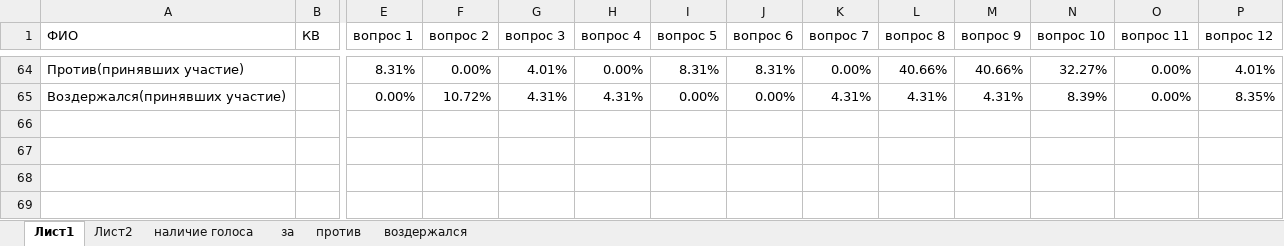
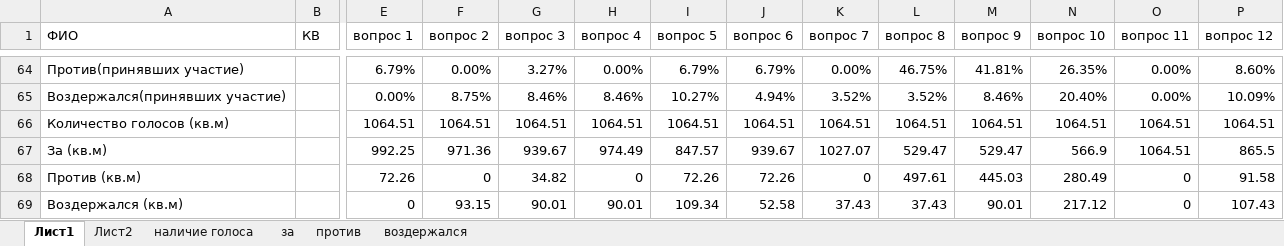
Before and after one commit to comargo/valpark18, an Excel workbook: результаты.xlsx, sheet Лист1, drawn as a sheet; only a part is shown, gaps mark what is left out; values as stored, in another font and other column widths than the file's, no borders; conditional formats and table styles not drawn; rows hold the shown columns only; the diff covers the shown part only; the diff names each change by its address in the sheet, - before the commit and + after, or states it on an @@ line.

```diff
--- a/результаты.xlsx (sheet Лист1)
+++ b/результаты.xlsx (sheet Лист1)
-E64 (вопрос 1): 8.31%
+E64 (вопрос 1): 6.79%
-G64 (вопрос 3): 4.01%
+G64 (вопрос 3): 3.27%
-I64 (вопрос 5): 8.31%
+I64 (вопрос 5): 6.79%
-J64 (вопрос 6): 8.31%
+J64 (вопрос 6): 6.79%
-L64 (вопрос 8): 40.66%
+L64 (вопрос 8): 46.75%
-M64 (вопрос 9): 40.66%
+M64 (вопрос 9): 41.81%
-N64 (вопрос 10): 32.27%
+N64 (вопрос 10): 26.35%
-P64 (вопрос 12): 4.01%
+P64 (вопрос 12): 8.60%
-F65 (вопрос 2): 10.72%
+F65 (вопрос 2): 8.75%
-G65 (вопрос 3): 4.31%
+G65 (вопрос 3): 8.46%
-H65 (вопрос 4): 4.31%
+H65 (вопрос 4): 8.46%
-I65 (вопрос 5): 0.00%
+I65 (вопрос 5): 10.27%
-J65 (вопрос 6): 0.00%
+J65 (вопрос 6): 4.94%
-K65 (вопрос 7): 4.31%
+K65 (вопрос 7): 3.52%
-L65 (вопрос 8): 4.31%
+L65 (вопрос 8): 3.52%
-M65 (вопрос 9): 4.31%
+M65 (вопрос 9): 8.46%
-N65 (вопрос 10): 8.39%
+N65 (вопрос 10): 20.40%
-P65 (вопрос 12): 8.35%
+P65 (вопрос 12): 10.09%
+row 66: Количество голосов (кв.м) |  | 1064.51 | 1064.51 | 1064.51 | 1064.51 | 1064.51 | 1064.51 | 1064.51 | 1064.51 | 1064.51 | 1064.51 | 1064.51 | 1064.51
+row 67: За (кв.м) |  | 992.25 | 971.36 | 939.67 | 974.49 | 847.57 | 939.67 | 1027.07 | 529.47 | 529.47 | 566.9 | 1064.51 | 865.5
+row 68: Против (кв.м) |  | 72.26 | 0 | 34.82 | 0 | 72.26 | 72.26 | 0 | 497.61 | 445.03 | 280.49 | 0 | 91.58
+row 69: Воздержался (кв.м) |  | 0 | 93.15 | 90.01 | 90.01 | 109.34 | 52.58 | 37.43 | 37.43 | 90.01 | 217.12 | 0 | 107.43
```
Also changed, not shown: 117 edited cells elsewhere in this sheet, sheet наличие голоса, sheet за, sheet воздержался, sheet против, formulas that keep their value.
